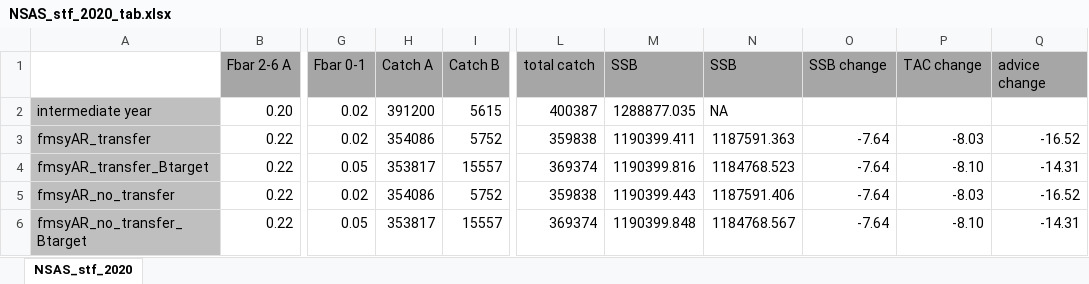
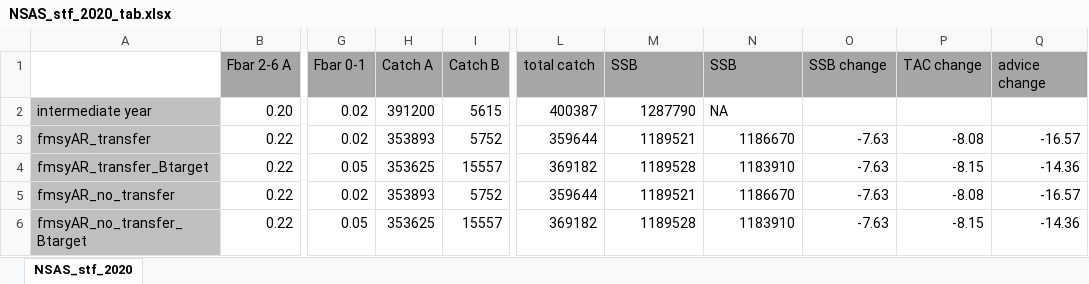
Before and after one commit to ices-eg/wg_HAWG, an Excel workbook: NSAS/stf/NSAS_stf_2020_tab.xlsx, sheet NSAS_stf_2020, drawn as a sheet; only a part is shown, gaps mark what is left out; values as stored, in another font and other column widths than the file's, no borders; the diff covers the shown part only; the diff names each change by its address in the sheet, - before the commit and + after, or states it on an @@ line.

```diff
--- a/NSAS/stf/NSAS_stf_2020_tab.xlsx (sheet NSAS_stf_2020)
+++ b/NSAS/stf/NSAS_stf_2020_tab.xlsx (sheet NSAS_stf_2020)
-M2 (SSB): 1288877.035
+M2 (SSB): 1287790
-H3 (Catch A): 354086
+H3 (Catch A): 353893
-L3 (total catch): 359838
+L3 (total catch): 359644
-M3 (SSB): 1190399.411
+M3 (SSB): 1189521
-N3 (SSB): 1187591.363
+N3 (SSB): 1186670
-O3:O6 (SSB change): -7.64
+O3:O6 (SSB change): -7.63
-P3 (TAC change): -8.03
+P3 (TAC change): -8.08
-Q3 (advice change): -16.52
+Q3 (advice change): -16.57
-H4 (Catch A): 353817
+H4 (Catch A): 353625
-L4 (total catch): 369374
+L4 (total catch): 369182
-M4 (SSB): 1190399.816
+M4 (SSB): 1189528
-N4 (SSB): 1184768.523
+N4 (SSB): 1183910
-P4 (TAC change): -8.10
+P4 (TAC change): -8.15
-Q4 (advice change): -14.31
+Q4 (advice change): -14.36
-H5 (Catch A): 354086
+H5 (Catch A): 353893
-L5 (total catch): 359838
+L5 (total catch): 359644
-M5 (SSB): 1190399.443
+M5 (SSB): 1189521
-N5 (SSB): 1187591.406
+N5 (SSB): 1186670
-P5 (TAC change): -8.03
+P5 (TAC change): -8.08
-Q5 (advice change): -16.52
+Q5 (advice change): -16.57
-H6 (Catch A): 353817
+H6 (Catch A): 353625
-L6 (total catch): 369374
+L6 (total catch): 369182
-M6 (SSB): 1190399.848
+M6 (SSB): 1189528
-N6 (SSB): 1184768.567
+N6 (SSB): 1183910
-P6 (TAC change): -8.10
+P6 (TAC change): -8.15
-Q6 (advice change): -14.31
+Q6 (advice change): -14.36
```
Also changed, not shown: 95 edited cells elsewhere in this sheet, 8 other files.
